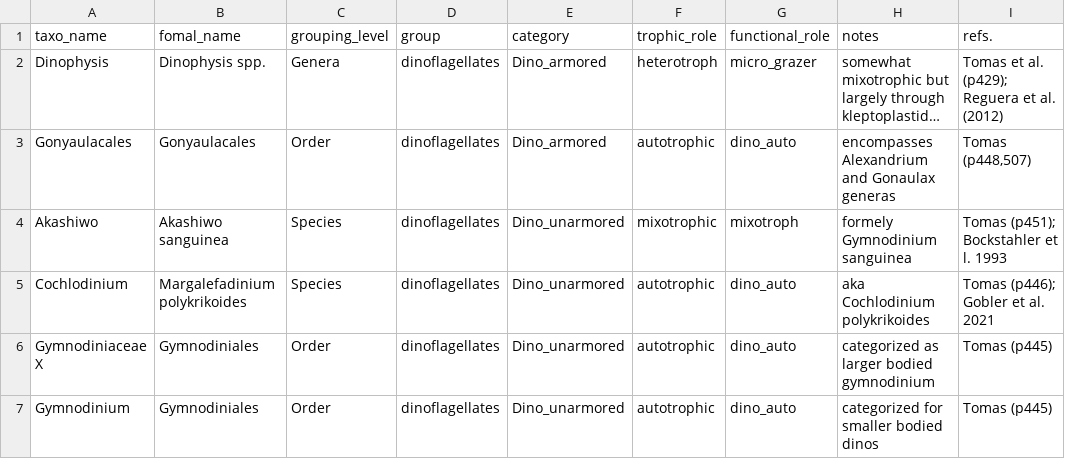
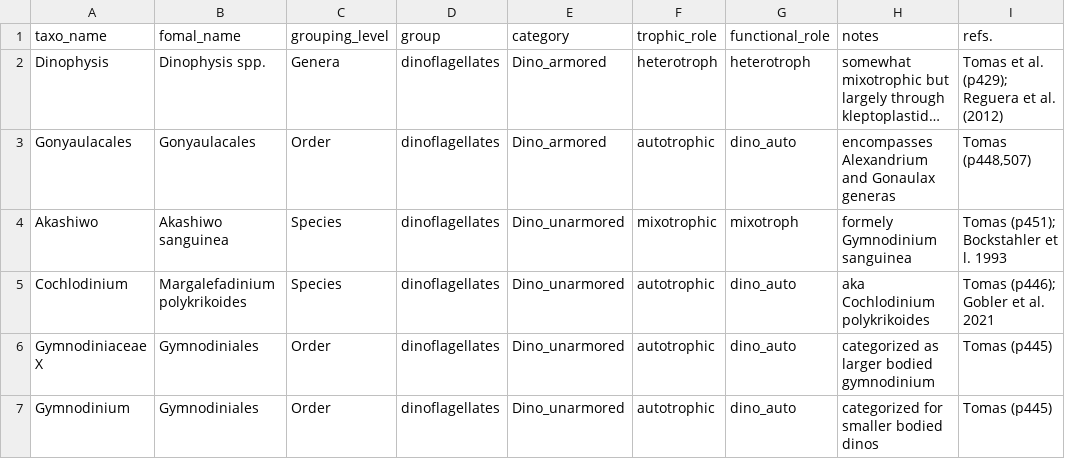
Before and after one commit to TheAlexBarth/MANERRFC, a CSV file: data/xx-taxo_map.csv, drawn as a sheet; only a part is shown; long unchanged cells end in …; the diff covers the shown part only; the diff names each change by its address in the sheet, - before the commit and + after, or states it on an @@ line.

```diff
--- a/data/xx-taxo_map.csv
+++ b/data/xx-taxo_map.csv
-G2 (functional_role): micro_grazer
+G2 (functional_role): heterotroph
```
Also changed, not shown: 16 edited cells elsewhere in this file, 18 other files.
